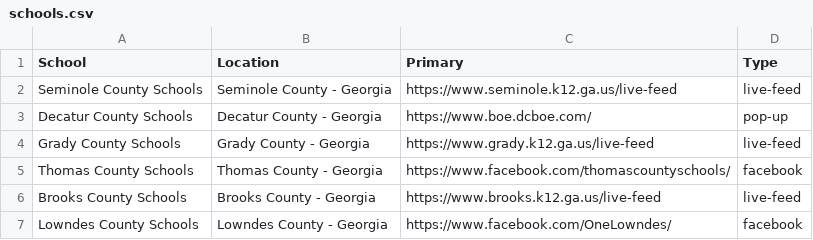
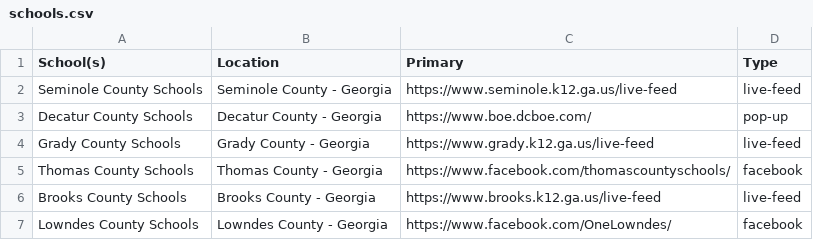
Before and after one commit to FL1GG/school-closures, a CSV file: schools.csv, drawn as a sheet; only a part is shown.

```diff
--- a/schools.csv
+++ b/schools.csv
@@ -1,2 +1,2 @@
-School,Location,Primary,Type
+School(s),Location,Primary,Type
 Seminole County Schools,Seminole County - Georgia,https://www.seminole.k12.ga.us/live-feed,live-feed
```
Also changed, not shown: 1 other file.
